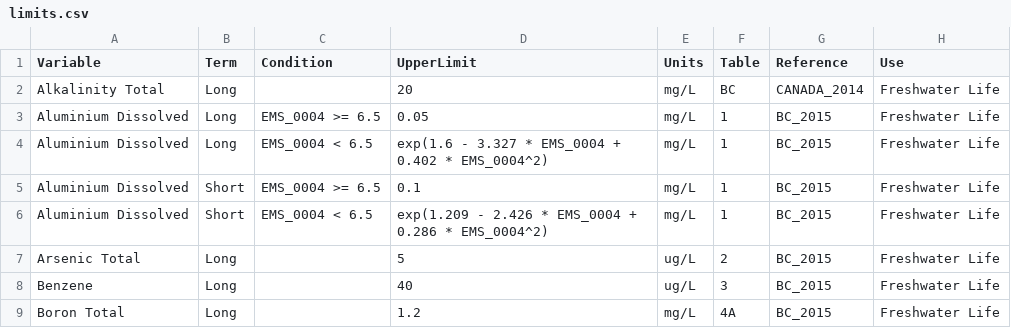
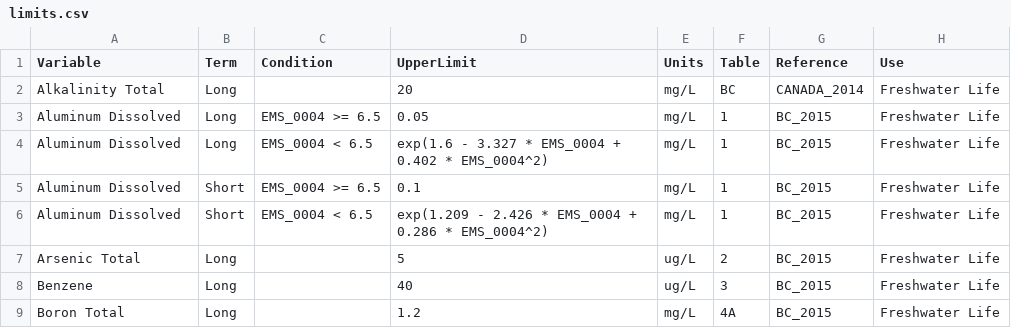
Before and after one commit to bcgov/wqbc, a CSV file: data-raw/limits.csv, drawn as a sheet; only a part is shown.

Commit message:
Always use 'aluminum' not 'aluminium'

```diff
--- a/data-raw/limits.csv
+++ b/data-raw/limits.csv
@@ -2,6 +2,6 @@ Variable,Term,Condition,UpperLimit,Units,Table,Reference,Use
 Alkalinity Total,Long,,20,mg/L,BC,CANADA_2014,Freshwater Life
-Aluminium Dissolved,Long,EMS_0004 >= 6.5,0.05,mg/L,1,BC_2015,Freshwater Life
-Aluminium Dissolved,Long,EMS_0004 < 6.5,exp(1.6 - 3.327 * EMS_0004 + 0.402 * EMS_0004^2),mg/L,1,BC_2015,Freshwater Life
-Aluminium Dissolved,Short,EMS_0004 >= 6.5,0.1,mg/L,1,BC_2015,Freshwater Life
-Aluminium Dissolved,Short,EMS_0004 < 6.5,exp(1.209 - 2.426 * EMS_0004 + 0.286 * EMS_0004^2),mg/L,1,BC_2015,Freshwater Life
+Aluminum Dissolved,Long,EMS_0004 >= 6.5,0.05,mg/L,1,BC_2015,Freshwater Life
+Aluminum Dissolved,Long,EMS_0004 < 6.5,exp(1.6 - 3.327 * EMS_0004 + 0.402 * EMS_0004^2),mg/L,1,BC_2015,Freshwater Life
+Aluminum Dissolved,Short,EMS_0004 >= 6.5,0.1,mg/L,1,BC_2015,Freshwater Life
+Aluminum Dissolved,Short,EMS_0004 < 6.5,exp(1.209 - 2.426 * EMS_0004 + 0.286 * EMS_0004^2),mg/L,1,BC_2015,Freshwater Life
 Arsenic Total,Long,,5,ug/L,2,BC_2015,Freshwater Life
```
Also changed, not shown: data-raw/codes.csv, 4 other files.
